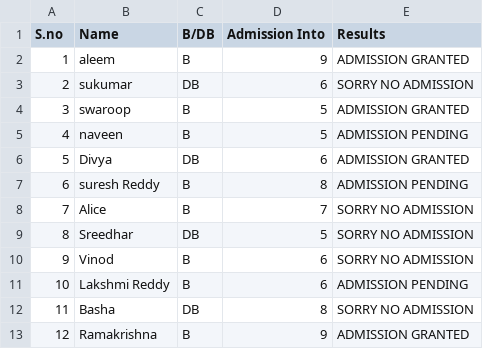
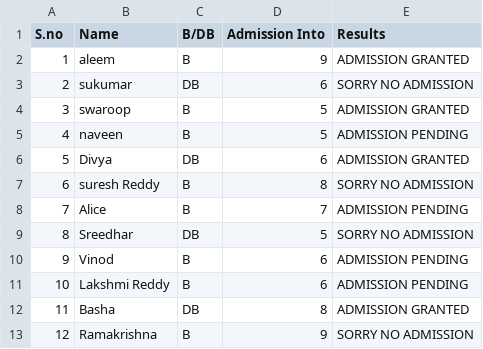
Before and after one commit to aleemdudekula/rgmis_results_2026-27, a CSV file: student.csv, drawn as a sheet.

Commit message:
update format data

```diff
--- a/student.csv
+++ b/student.csv
@@ -6,8 +6,8 @@ S.no,Name,B/DB,Admission Into,Results
 5,Divya,DB,6,ADMISSION GRANTED
-6,suresh Reddy,B,8,ADMISSION PENDING
-7,Alice,B,7,SORRY NO ADMISSION
+6,suresh Reddy,B,8,SORRY NO ADMISSION
+7,Alice,B,7,ADMISSION PENDING
 8,Sreedhar,DB,5,SORRY NO ADMISSION
-9,Vinod,B,6,SORRY NO ADMISSION
+9,Vinod,B,6,ADMISSION PENDING
 10,Lakshmi Reddy,B,6,ADMISSION PENDING
-11,Basha,DB,8,SORRY NO ADMISSION
-12,Ramakrishna,B,9,ADMISSION GRANTED
+11,Basha,DB,8,ADMISSION GRANTED
+12,Ramakrishna,B,9,SORRY NO ADMISSION
```
